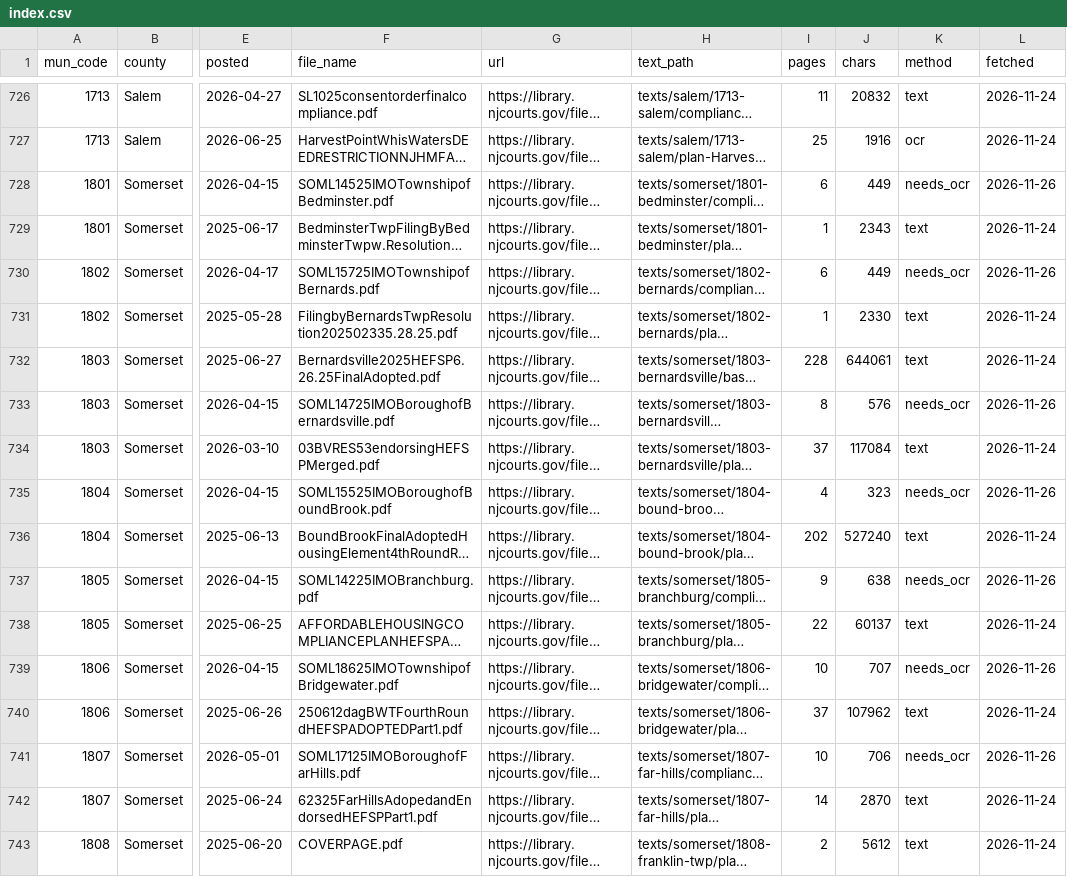
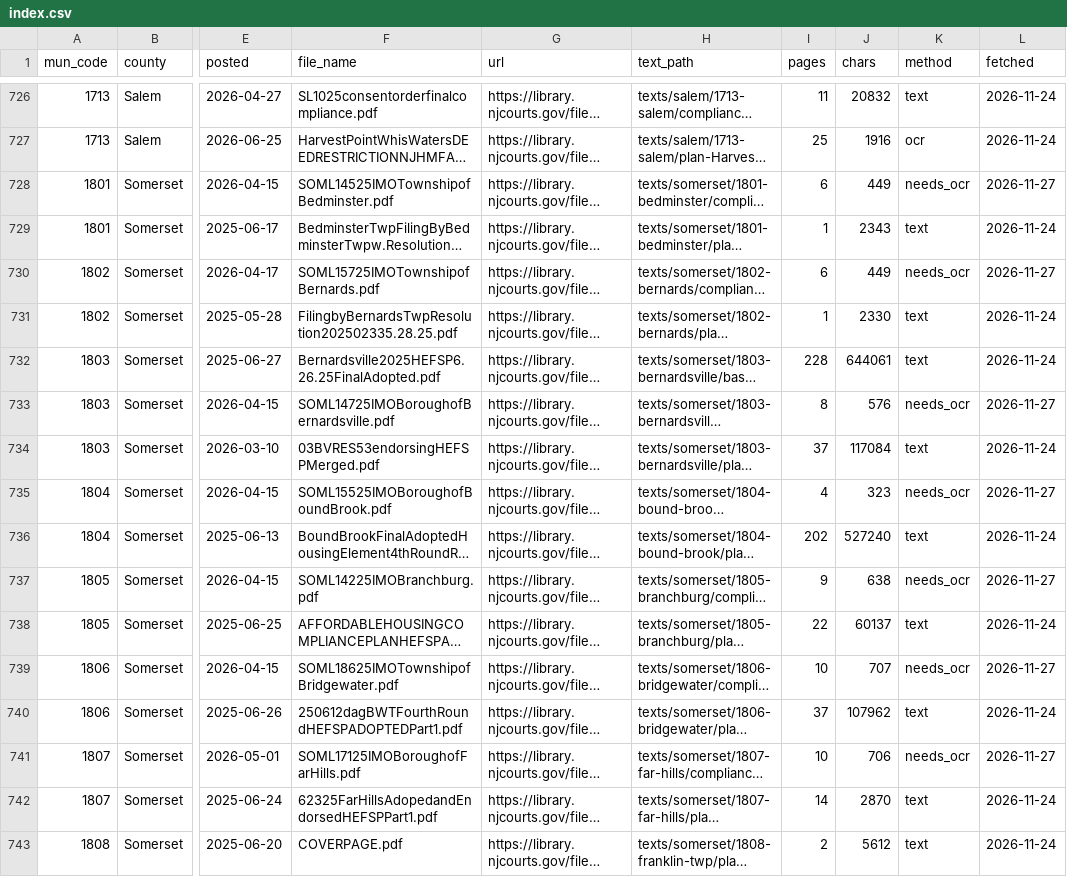
Before and after one commit to nickrogers280-coder/nj-round4-map, a CSV file: index.csv, drawn as a sheet; only a part is shown, gaps mark what is left out; long unchanged cells end in …; the diff covers the shown part only; the diff names each change by its address in the sheet, - before the commit and + after, or states it on an @@ line.

```diff
--- a/index.csv
+++ b/index.csv
-L728 (fetched): 2026-11-26
+L728 (fetched): 2026-11-27
-L730 (fetched): 2026-11-26
+L730 (fetched): 2026-11-27
-L733 (fetched): 2026-11-26
+L733 (fetched): 2026-11-27
-L735 (fetched): 2026-11-26
+L735 (fetched): 2026-11-27
-L737 (fetched): 2026-11-26
+L737 (fetched): 2026-11-27
-L739 (fetched): 2026-11-26
+L739 (fetched): 2026-11-27
-L741 (fetched): 2026-11-26
+L741 (fetched): 2026-11-27
```
Also changed, not shown: 151 edited cells elsewhere in this file.
